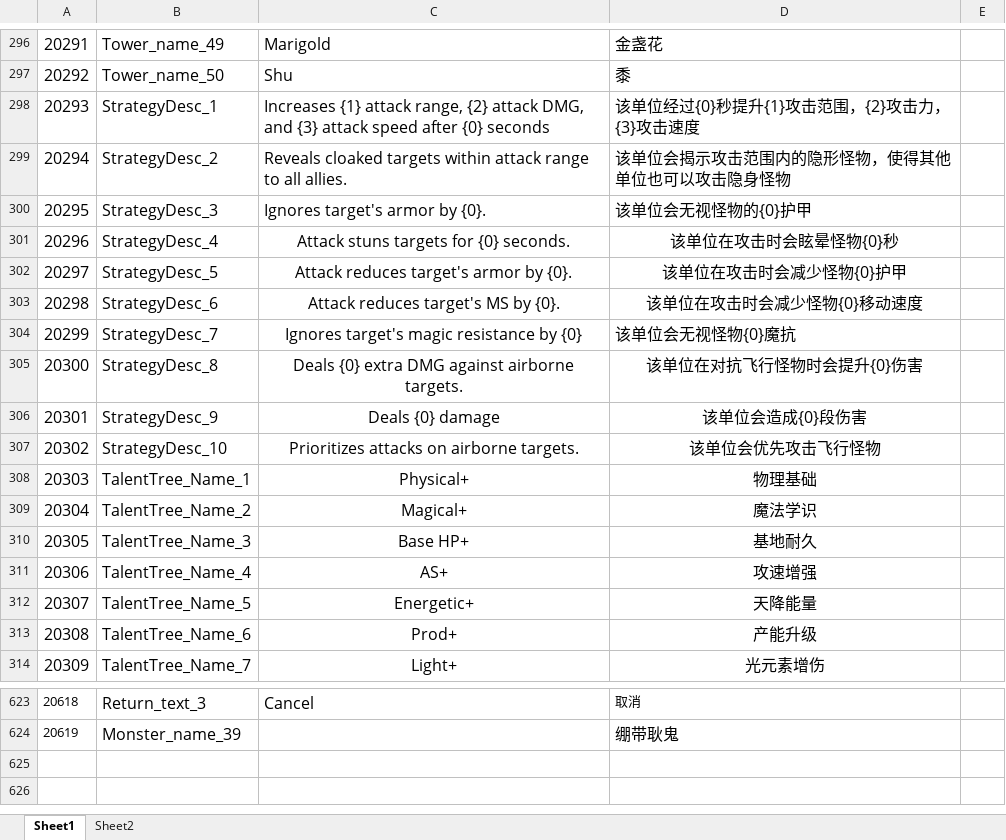
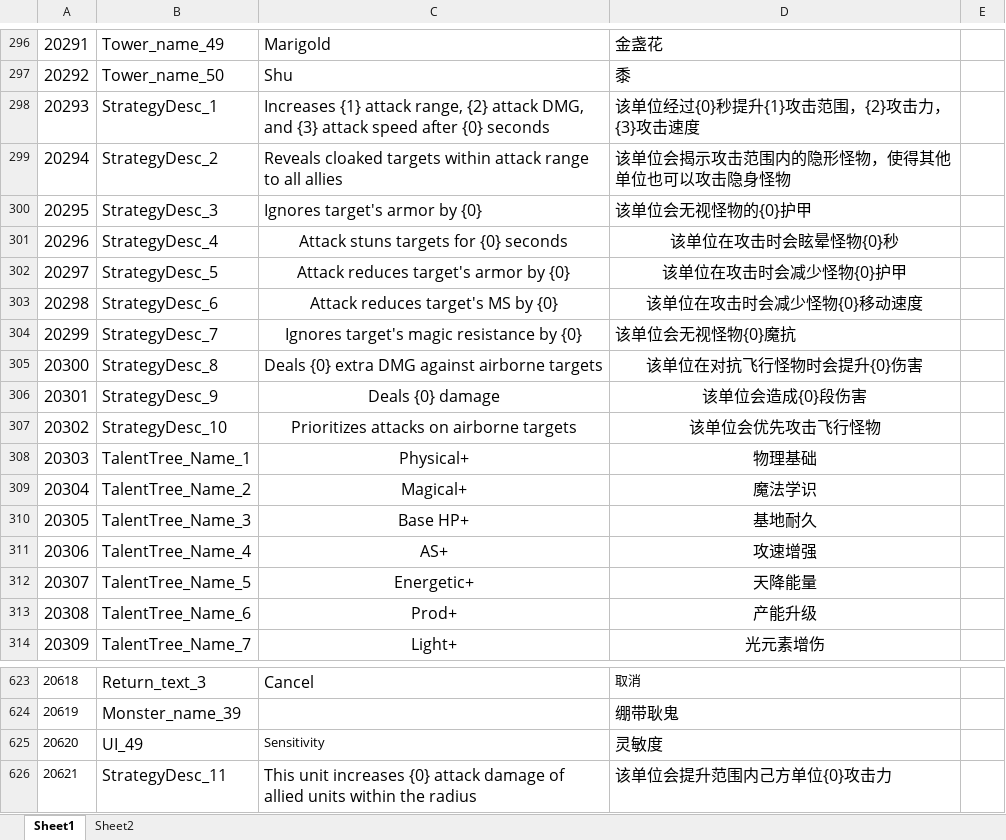
Before and after one commit to mobox-lab/dragonverse, an Excel workbook: nevergiveup/Excel/Language_多语言.xlsx, sheet Sheet1, drawn as a sheet; only a part is shown, gaps mark what is left out; values as stored, in another font and other column widths than the file's, no borders; conditional formats not drawn; the diff names each change by its address in the sheet, - before the commit and + after, or states it on an @@ line.

Commit message:
feat: update language
更新多语言

```diff
--- a/nevergiveup/Excel/Language_多语言.xlsx (sheet Sheet1)
+++ b/nevergiveup/Excel/Language_多语言.xlsx (sheet Sheet1)
-C299: …to all allies.
+C299: …to all allies
-C300: Ignores target's armor by {0}.
+C300: Ignores target's armor by {0}
-C301: Attack stuns targets for {0} seconds.
+C301: Attack stuns targets for {0} seconds
-C302: Attack reduces target's armor by {0}.
+C302: Attack reduces target's armor by {0}
-C303: Attack reduces target's MS by {0}.
+C303: Attack reduces target's MS by {0}
-C305: Deals {0} extra DMG against airborne targets.
+C305: Deals {0} extra DMG against airborne targets
-C307: Prioritizes attacks on airborne targets.
+C307: Prioritizes attacks on airborne targets
+row 625: 20620 | UI_49 | Sensitivity | 灵敏度
+row 626: 20621 | StrategyDesc_11 | This unit increases {0} attack damage of allied units within the radius | 该单位会提升范围内己方单位{0}攻击力
```
Also changed, not shown: 3 other files.
